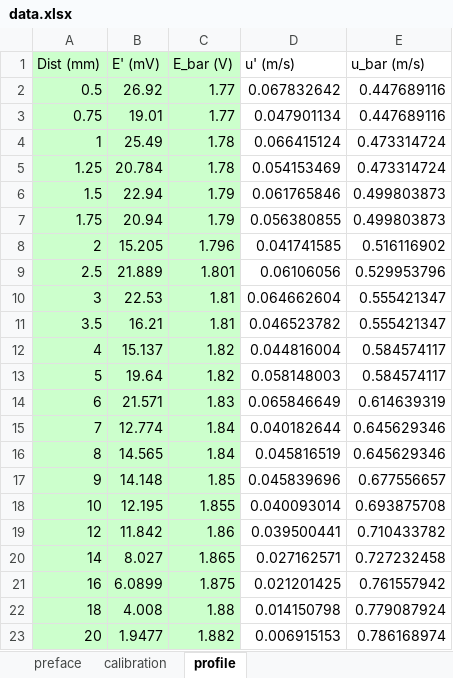
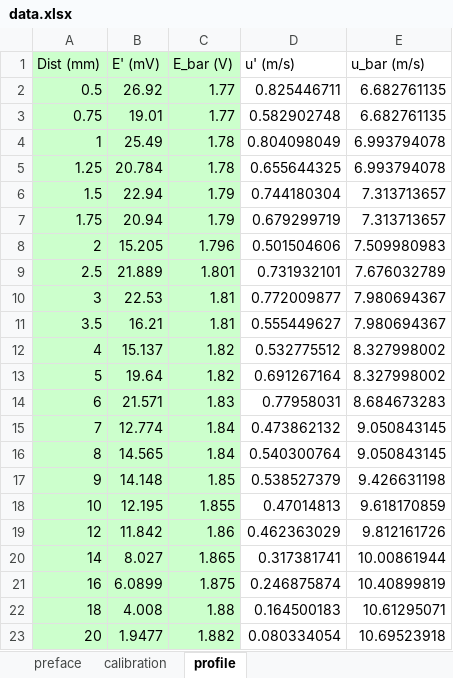
Before and after one commit to lpender3672/MEng-CW, an Excel workbook: IIA/3A1/Transition_to_turbulence/data.xlsx, sheet profile, drawn as a sheet; values as stored, in another font and other column widths than the file's, no borders; the diff names each change by its address in the sheet, - before the commit and + after, or states it on an @@ line.

```diff
--- a/IIA/3A1/Transition_to_turbulence/data.xlsx (sheet profile)
+++ b/IIA/3A1/Transition_to_turbulence/data.xlsx (sheet profile)
-D2 (u' (m/s)): 0.067832642
+D2 (u' (m/s)): 0.825446711
-E2:E3 (u_bar (m/s)): 0.447689116
+E2:E3 (u_bar (m/s)): 6.682761135
-D3 (u' (m/s)): 0.047901134
+D3 (u' (m/s)): 0.582902748
-D4 (u' (m/s)): 0.066415124
+D4 (u' (m/s)): 0.804098049
-E4:E5 (u_bar (m/s)): 0.473314724
+E4:E5 (u_bar (m/s)): 6.993794078
-D5 (u' (m/s)): 0.054153469
+D5 (u' (m/s)): 0.655644325
-D6 (u' (m/s)): 0.061765846
+D6 (u' (m/s)): 0.744180304
-E6:E7 (u_bar (m/s)): 0.499803873
+E6:E7 (u_bar (m/s)): 7.313713657
-D7 (u' (m/s)): 0.056380855
+D7 (u' (m/s)): 0.679299719
-D8 (u' (m/s)): 0.041741585
+D8 (u' (m/s)): 0.501504606
-E8 (u_bar (m/s)): 0.516116902
+E8 (u_bar (m/s)): 7.509980983
-D9 (u' (m/s)): 0.06106056
+D9 (u' (m/s)): 0.731932101
-E9 (u_bar (m/s)): 0.529953796
+E9 (u_bar (m/s)): 7.676032789
-D10 (u' (m/s)): 0.064662604
+D10 (u' (m/s)): 0.772009877
-E10:E11 (u_bar (m/s)): 0.555421347
+E10:E11 (u_bar (m/s)): 7.980694367
-D11 (u' (m/s)): 0.046523782
+D11 (u' (m/s)): 0.555449627
-D12 (u' (m/s)): 0.044816004
+D12 (u' (m/s)): 0.532775512
-E12:E13 (u_bar (m/s)): 0.584574117
+E12:E13 (u_bar (m/s)): 8.327998002
-D13 (u' (m/s)): 0.058148003
+D13 (u' (m/s)): 0.691267164
-D14 (u' (m/s)): 0.065846649
+D14 (u' (m/s)): 0.77958031
-E14 (u_bar (m/s)): 0.614639319
+E14 (u_bar (m/s)): 8.684673283
-D15 (u' (m/s)): 0.040182644
+D15 (u' (m/s)): 0.473862132
-E15:E16 (u_bar (m/s)): 0.645629346
+E15:E16 (u_bar (m/s)): 9.050843145
-D16 (u' (m/s)): 0.045816519
+D16 (u' (m/s)): 0.540300764
-D17 (u' (m/s)): 0.045839696
+D17 (u' (m/s)): 0.538527379
-E17 (u_bar (m/s)): 0.677556657
+E17 (u_bar (m/s)): 9.426631198
-D18 (u' (m/s)): 0.040093014
+D18 (u' (m/s)): 0.47014813
-E18 (u_bar (m/s)): 0.693875708
+E18 (u_bar (m/s)): 9.618170859
-D19 (u' (m/s)): 0.039500441
+D19 (u' (m/s)): 0.462363029
-E19 (u_bar (m/s)): 0.710433782
+E19 (u_bar (m/s)): 9.812161726
-D20 (u' (m/s)): 0.027162571
+D20 (u' (m/s)): 0.317381741
-E20 (u_bar (m/s)): 0.727232458
+E20 (u_bar (m/s)): 10.00861944
-D21 (u' (m/s)): 0.021201425
+D21 (u' (m/s)): 0.246875874
-E21 (u_bar (m/s)): 0.761557942
+E21 (u_bar (m/s)): 10.40899819
-D22 (u' (m/s)): 0.014150798
+D22 (u' (m/s)): 0.164500183
-E22 (u_bar (m/s)): 0.779087924
+E22 (u_bar (m/s)): 10.61295071
-D23 (u' (m/s)): 0.006915153
+D23 (u' (m/s)): 0.080334054
-E23 (u_bar (m/s)): 0.786168974
+E23 (u_bar (m/s)): 10.69523918
```
Also changed, not shown: sheet preface, charts or pictures, 5 other files.
